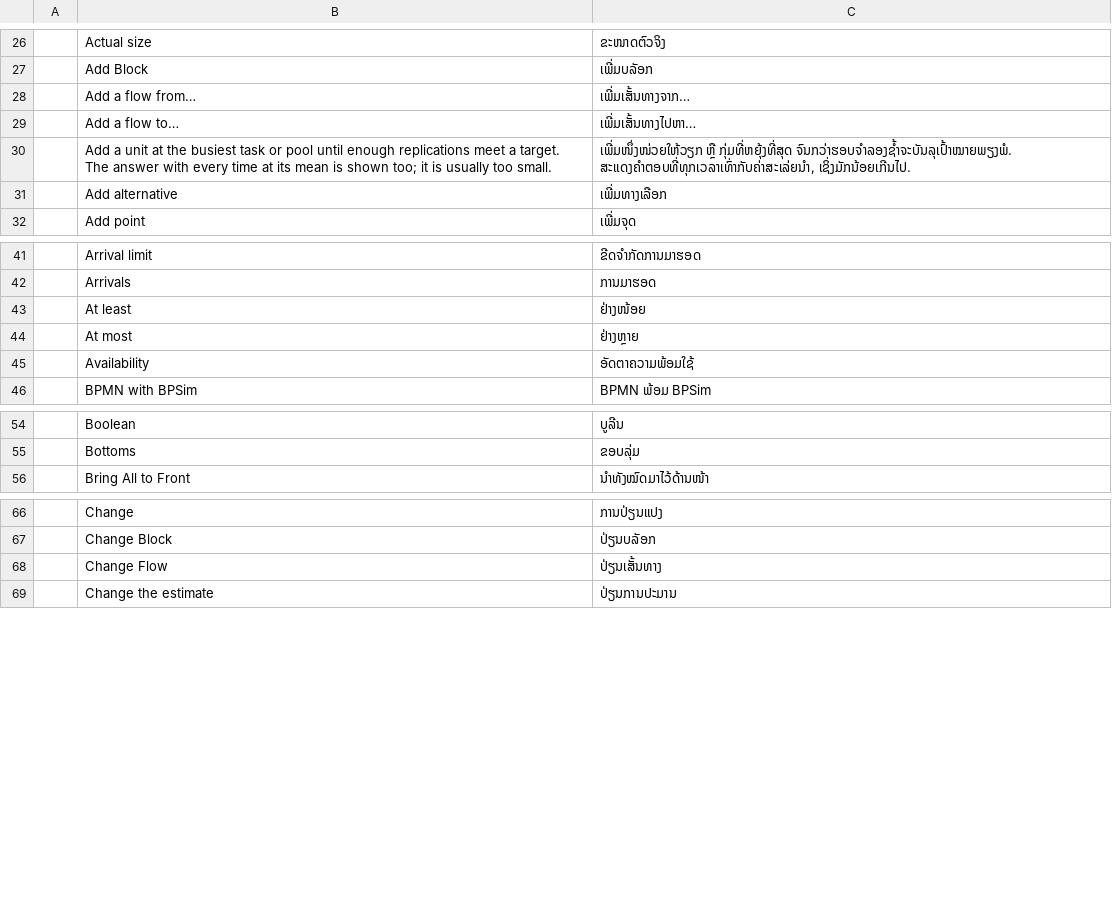
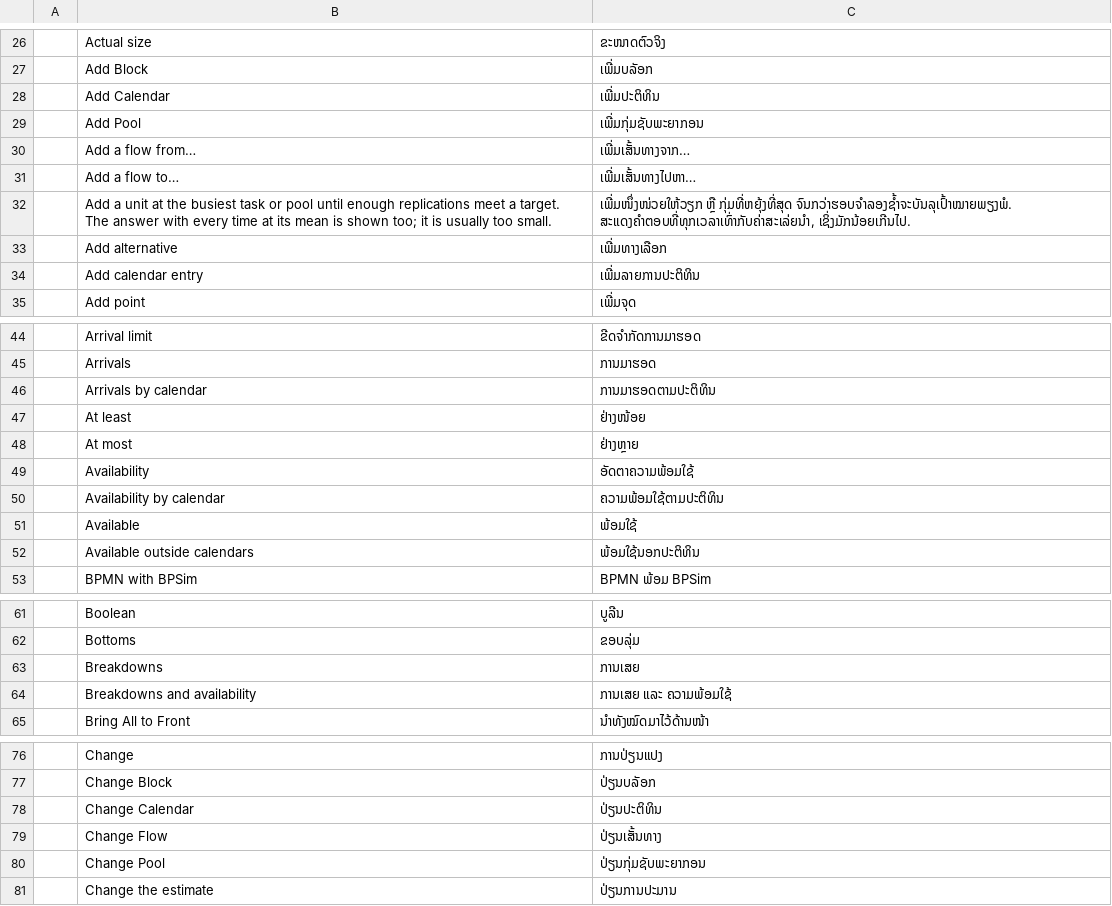
Before and after one commit to helenkwok/StochCraft, a TSV file: i18n/lo.tsv, drawn as a sheet; only a part is shown, gaps mark what is left out; the diff covers the shown part only; the diff names each change by its address in the sheet, - before the commit and + after, or states it on an @@ line.

Commit message:
Edit breakdowns, transfer times and calendar settings in the inspector
The engine could model breakdowns, transfer times, availability by
calendar, arrivals by calendar and pool shifts, but the window could not
set them. The schema-driven forms now handle nullable distributions (a
None choice), nullable objects (a checkbox and their fields) and lists of
calendar entries (a calendar picker from the model's calendars). The
server and source inspectors gain these fields, the breakdown and calendar
ones in a section that starts open when any is set, and pools gain shifts
and availability.

Settings left out of the file at their default show it; the breakdown's
hands_on_while_down states its default in the schema, which schemars drops
when skip_serializing_if would omit it. Undo and Redo now name the pool
and calendar commands. 23 new strings have rows in all 44 catalogs.

```diff
--- a/i18n/lo.tsv
+++ b/i18n/lo.tsv
+row 28:  | Add Calendar | ເພີ່ມປະຕິທິນ
+row 29:  | Add Pool | ເພີ່ມກຸ່ມຊັບພະຍາກອນ
+row 34:  | Add calendar entry | ເພີ່ມລາຍການປະຕິທິນ
+row 46:  | Arrivals by calendar | ການມາຮອດຕາມປະຕິທິນ
+row 50:  | Availability by calendar | ຄວາມພ້ອມໃຊ້ຕາມປະຕິທິນ
+row 51:  | Available | ພ້ອມໃຊ້
+row 52:  | Available outside calendars | ພ້ອມໃຊ້ນອກປະຕິທິນ
+row 63:  | Breakdowns | ການເສຍ
+row 64:  | Breakdowns and availability | ການເສຍ ແລະ ຄວາມພ້ອມໃຊ້
+row 78:  | Change Calendar | ປ່ຽນປະຕິທິນ
+row 80:  | Change Pool | ປ່ຽນກຸ່ມຊັບພະຍາກອນ
```
Also changed, not shown: 12 added rows elsewhere in this file, i18n/bg.tsv, i18n/el.tsv, 49 other files.
